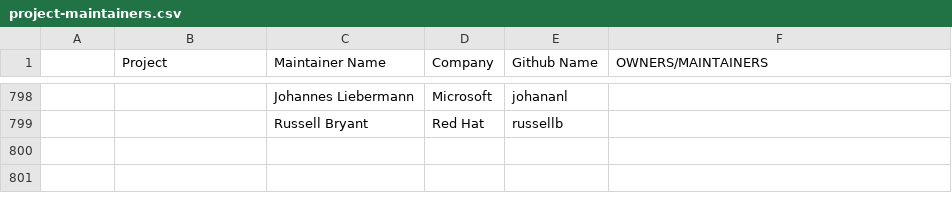
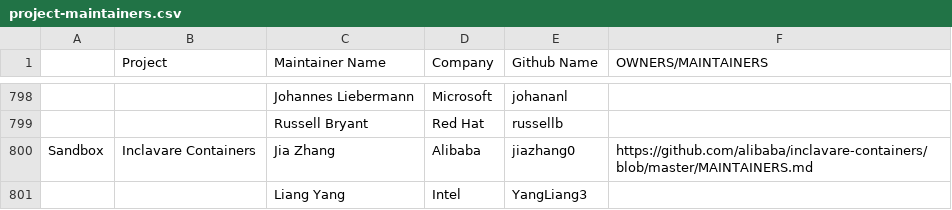
Before and after one commit to cncf/foundation, a CSV file: project-maintainers.csv, drawn as a sheet; only a part is shown, gaps mark what is left out; the diff names each change by its address in the sheet, - before the commit and + after, or states it on an @@ line.

Commit message:
Add Inclavare Containers as Sandbox
Signed-off-by: Shirong Hao <shirong@linux.alibaba.com>

```diff
--- a/project-maintainers.csv
+++ b/project-maintainers.csv
+row 800: Sandbox | Inclavare Containers | Jia Zhang | Alibaba | jiazhang0 | https://github.com/alibaba/inclavare-containers/blob/master/MAINTAINERS.md
+row 801:  |  | Liang Yang | Intel | YangLiang3
```
